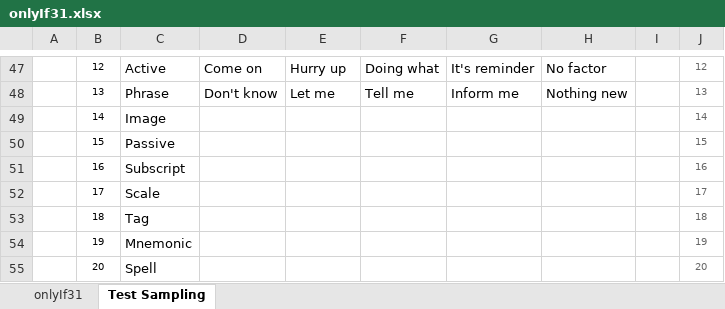
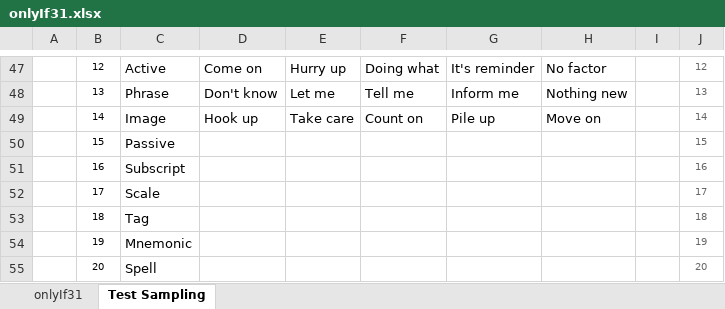
Before and after one commit to openroot/onlyIf31, an Excel workbook: onlyIf31/asset/onlyIf31.xlsx, sheet Test Sampling, drawn as a sheet; only a part is shown, gaps mark what is left out; values as stored, in another font and other column widths than the file's, no borders; charts and pictures not drawn; the diff names each change by its address in the sheet, - before the commit and + after, or states it on an @@ line.

```diff
--- a/onlyIf31/asset/onlyIf31.xlsx (sheet Test Sampling)
+++ b/onlyIf31/asset/onlyIf31.xlsx (sheet Test Sampling)
-D49: (empty)
+D49: Hook up
-E49: (empty)
+E49: Take care
-F49: (empty)
+F49: Count on
-G49: (empty)
+G49: Pile up
-H49: (empty)
+H49: Move on
```
Also changed, not shown: 5 other files.
